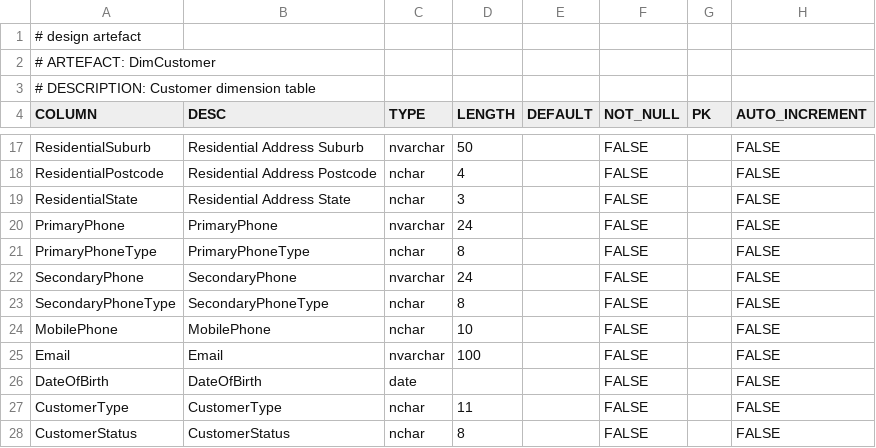
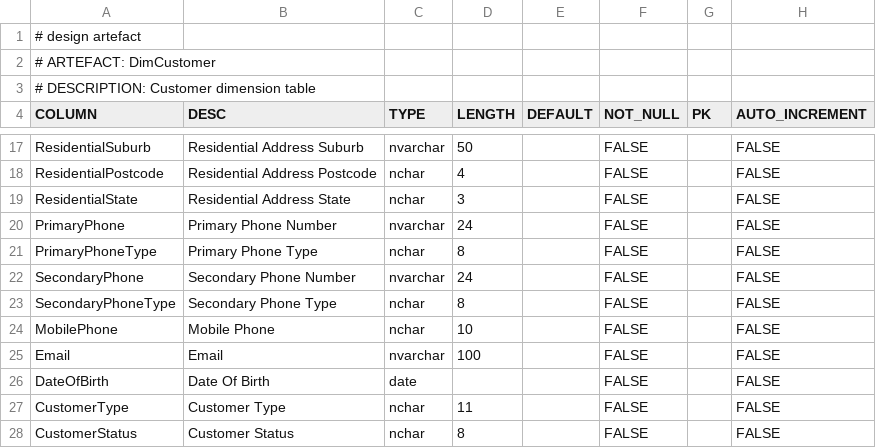
Before and after one commit to melvinwi/EDWCI, a TSV file: datastore/DimCustomer.tsv, drawn as a sheet; only a part is shown, gaps mark what is left out.

```diff
--- a/datastore/DimCustomer.tsv
+++ b/datastore/DimCustomer.tsv
@@ -19,10 +19,10 @@ ResidentialPostcode	Residential Address Postcode	nchar	4		FALSE		FALSE
 ResidentialState	Residential Address State	nchar	3		FALSE		FALSE
-PrimaryPhone	PrimaryPhone	nvarchar	24		FALSE		FALSE
-PrimaryPhoneType	PrimaryPhoneType	nchar	8		FALSE		FALSE
-SecondaryPhone	SecondaryPhone	nvarchar	24		FALSE		FALSE
-SecondaryPhoneType	SecondaryPhoneType	nchar	8		FALSE		FALSE
-MobilePhone	MobilePhone	nchar	10		FALSE		FALSE
+PrimaryPhone	Primary Phone Number	nvarchar	24		FALSE		FALSE
+PrimaryPhoneType	Primary Phone Type	nchar	8		FALSE		FALSE
+SecondaryPhone	Secondary Phone Number	nvarchar	24		FALSE		FALSE
+SecondaryPhoneType	Secondary Phone Type	nchar	8		FALSE		FALSE
+MobilePhone	Mobile Phone	nchar	10		FALSE		FALSE
 Email	Email	nvarchar	100		FALSE		FALSE
-DateOfBirth	DateOfBirth	date			FALSE		FALSE
-CustomerType	CustomerType	nchar	11		FALSE		FALSE
-CustomerStatus	CustomerStatus	nchar	8		FALSE		FALSE
+DateOfBirth	Date Of Birth	date			FALSE		FALSE
+CustomerType	Customer Type	nchar	11		FALSE		FALSE
+CustomerStatus	Customer Status	nchar	8		FALSE		FALSE
```
Also changed, not shown: transformations/TRANSFORM_DimAccount.tsv, transformations/TRANSFORM_DimCustomer_Business.tsv, 8 other files.
